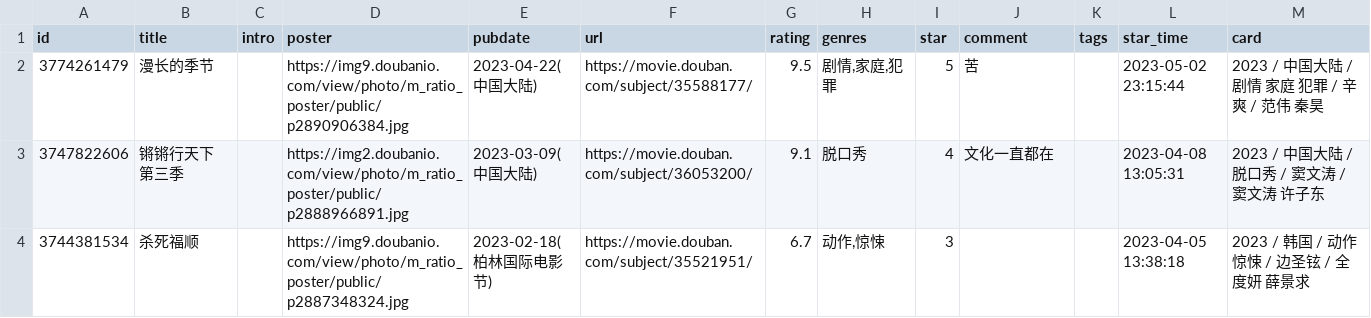
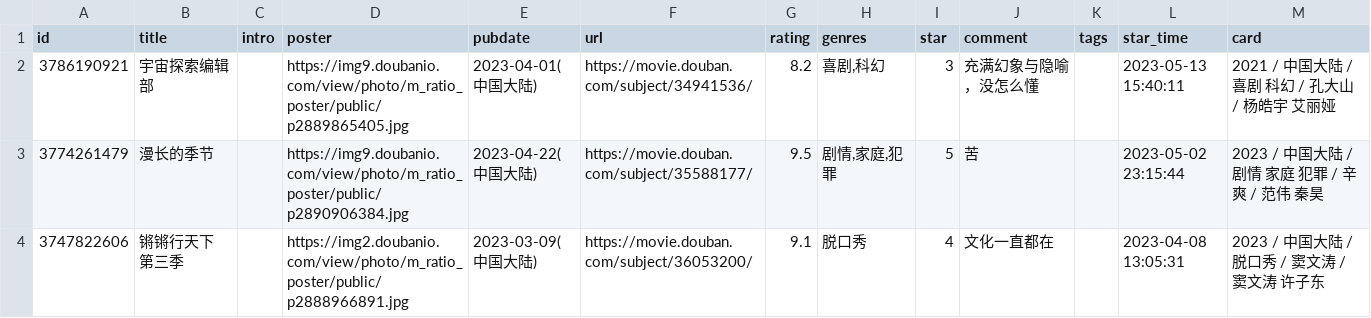
Before and after one commit to lmm214/immmmm, a CSV file: data/douban/movie.csv, drawn as a sheet; only a part is shown; the shorter side is filled out with more unchanged rows.

Commit message:
chore: update douban data

```diff
--- a/data/douban/movie.csv
+++ b/data/douban/movie.csv
@@ -1,2 +1,3 @@
 id,title,intro,poster,pubdate,url,rating,genres,star,comment,tags,star_time,card
+3786190921,宇宙探索编辑部,,https://img9.doubanio.com/view/photo/m_ratio_poster/public/p2889865405.jpg,2023-04-01(中国大陆),https://movie.douban.com/subject/34941536/,8.2,"喜剧,科幻",3,充满幻象与隐喻，没怎么懂,,2023-05-13 15:40:11,2021 / 中国大陆 / 喜剧 科幻 / 孔大山 / 杨皓宇 艾丽娅
 3774261479,漫长的季节,,https://img9.doubanio.com/view/photo/m_ratio_poster/public/p2890906384.jpg,2023-04-22(中国大陆),https://movie.douban.com/subject/35588177/,9.5,"剧情,家庭,犯罪",5,苦,,2023-05-02 23:15:44,2023 / 中国大陆 / 剧情 家庭 犯罪 / 辛爽 / 范伟 秦昊
```
